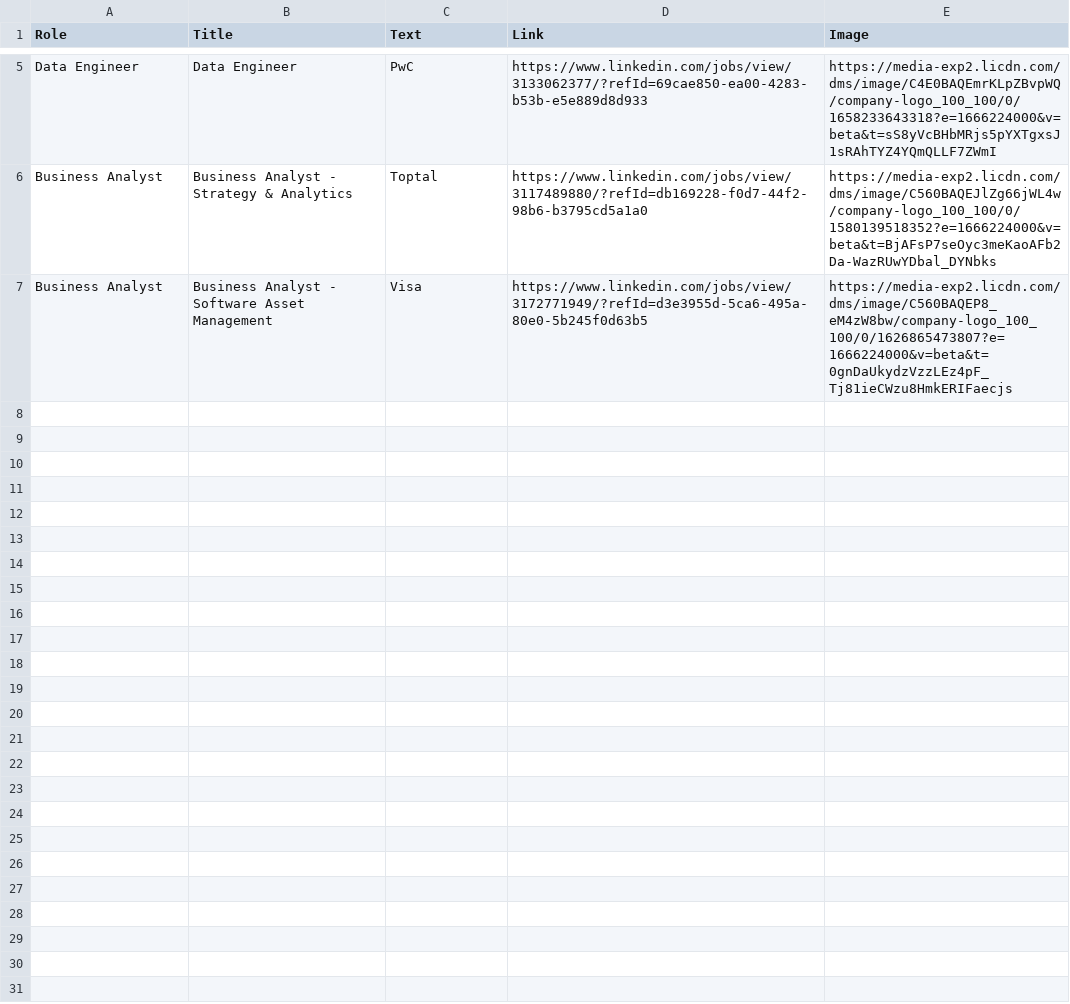
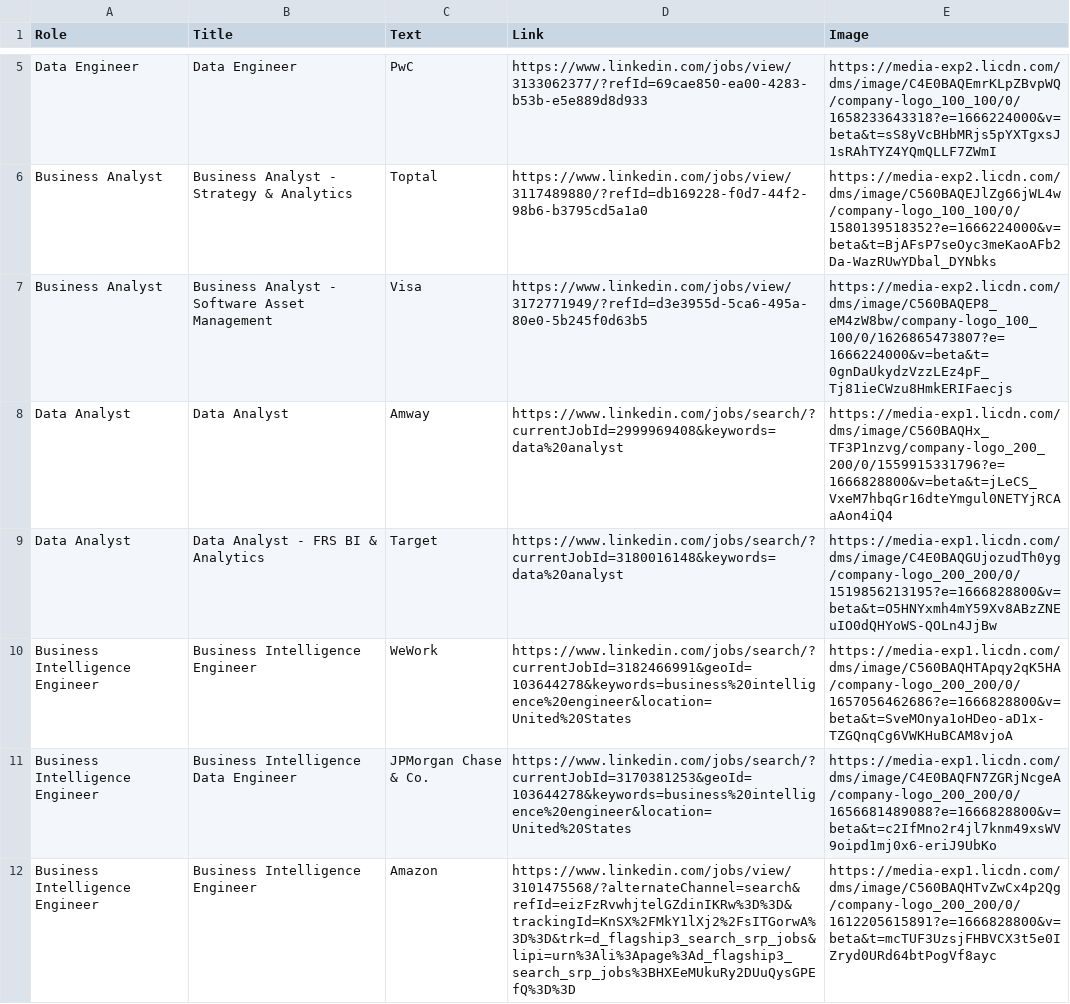
Before and after one commit to gthuiz/MBAnCareerPulse, a CSV file: assets/Job Postings.csv, drawn as a sheet; only a part is shown, gaps mark what is left out; the diff names each change by its address in the sheet, - before the commit and + after, or states it on an @@ line.

Commit message:
added linkedin postings

```diff
--- a/assets/Job Postings.csv
+++ b/assets/Job Postings.csv
+row 8: Data Analyst | Data Analyst | Amway | https://www.linkedin.com/jobs/search/?currentJobId=2999969408&keywords=data%20analyst | https://media-exp1.licdn.com/dms/image/C560BAQHx_TF3P1nzvg/company-logo_200_200/0/1559915331796?e=1666828800&v=beta&t=jLeCS_VxeM7hbqGr16dteYmgul0NETYjRCAaAon4iQ4
+row 9: Data Analyst | Data Analyst - FRS BI & Analytics | Target | https://www.linkedin.com/jobs/search/?currentJobId=3180016148&keywords=data%20analyst | https://media-exp1.licdn.com/dms/image/C4E0BAQGUjozudTh0yg/company-logo_200_200/0/1519856213195?e=1666828800&v=beta&t=O5HNYxmh4mY59Xv8ABzZNEuIO0dQHYoWS-QOLn4JjBw
+row 10: Business Intelligence Engineer | Business Intelligence Engineer | WeWork | https://www.linkedin.com/jobs/search/?currentJobId=3182466991&geoId=103644278&keywords=business%20intelligence%20engineer&location=United%20States | https://media-exp1.licdn.com/dms/image/C560BAQHTApqy2qK5HA/company-logo_200_200/0/1657056462686?e=1666828800&v=beta&t=SveMOnya1oHDeo-aD1x-TZGQnqCg6VWKHuBCAM8vjoA
+row 11: Business Intelligence Engineer | Business Intelligence Data Engineer | JPMorgan Chase & Co. | https://www.linkedin.com/jobs/search/?currentJobId=3170381253&geoId=103644278&keywords=business%20intelligence%20engineer&location=United%20States | https://media-exp1.licdn.com/dms/image/C4E0BAQFN7ZGRjNcgeA/company-logo_200_200/0/1656681489088?e=1666828800&v=beta&t=c2IfMno2r4jl7knm49xsWV9oipd1mj0x6-eriJ9UbKo
+row 12: Business Intelligence Engineer | Business Intelligence Engineer | Amazon | https://www.linkedin.com/jobs/view/3101475568/?alternateChannel=search&refId=eizFzRvwhjtelGZdinIKRw%3D%3D&trackingId=KnSX%2FMkY1lXj2%2FsITGorwA%3D%3D&trk=d_flagship3_search_srp_jobs&lipi=urn%3Ali%3Apage%3Ad_flagship3_search_srp_jobs%3BHXEeMUkuRy2DUuQysGPEfQ%3D%3D | https://media-exp1.licdn.com/dms/image/C560BAQHTvZwCx4p2Qg/company-logo_200_200/0/1612205615891?e=1666828800&v=beta&t=mcTUF3UzsjFHBVCX3t5e0IZryd0URd64btPogVf8ayc
```
Also changed, not shown: 3 other files.
